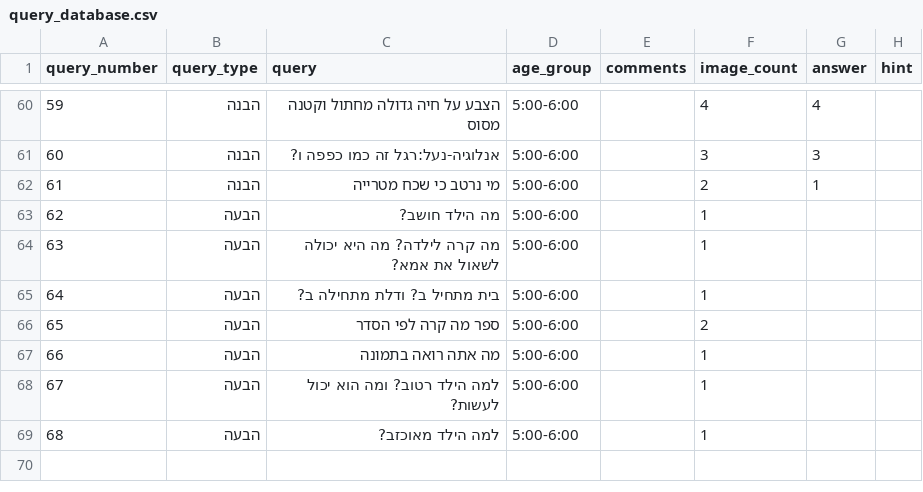
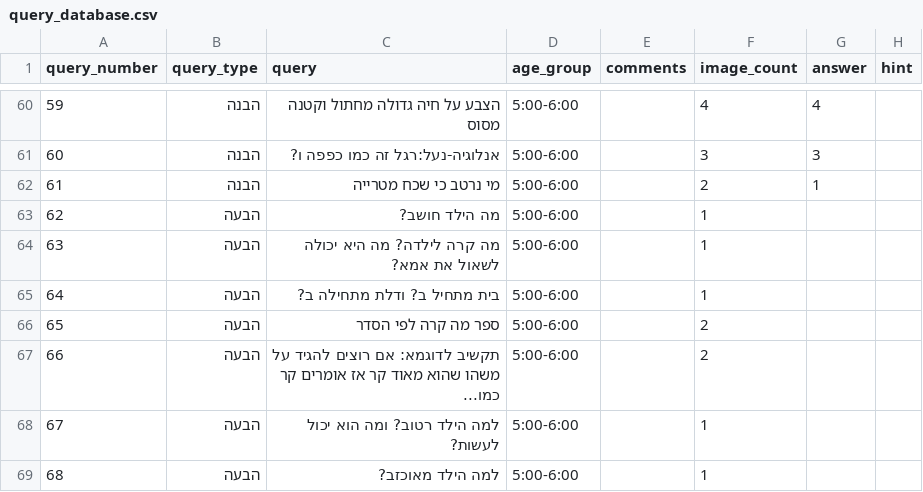
Before and after one commit to almoggiat/seeandsay-resources, a CSV file: query_database.csv, drawn as a sheet; only a part is shown, gaps mark what is left out.

Commit message:
עדכון שאלה 66: תקשיב לדוגמא: אם רוצים להגיד על משהו שהוא מאוד קר

```diff
--- a/query_database.csv
+++ b/query_database.csv
@@ -73,3 +73,4 @@ query_number,query_type,query,age_group,comments,image_count,answer,hint
 65,הבעה,ספר מה קרה לפי הסדר,5:00-6:00,,2,,
-66,הבעה,מה אתה רואה בתמונה,5:00-6:00,,1,,
+66,הבעה,"תקשיב לדוגמא: אם רוצים להגיד על משהו שהוא מאוד קר אז אומרים קר כמו...
+",5:00-6:00,,2,,
 67,הבעה,למה הילד רטוב? ומה הוא יכול לעשות? ,5:00-6:00,,1,,
```
